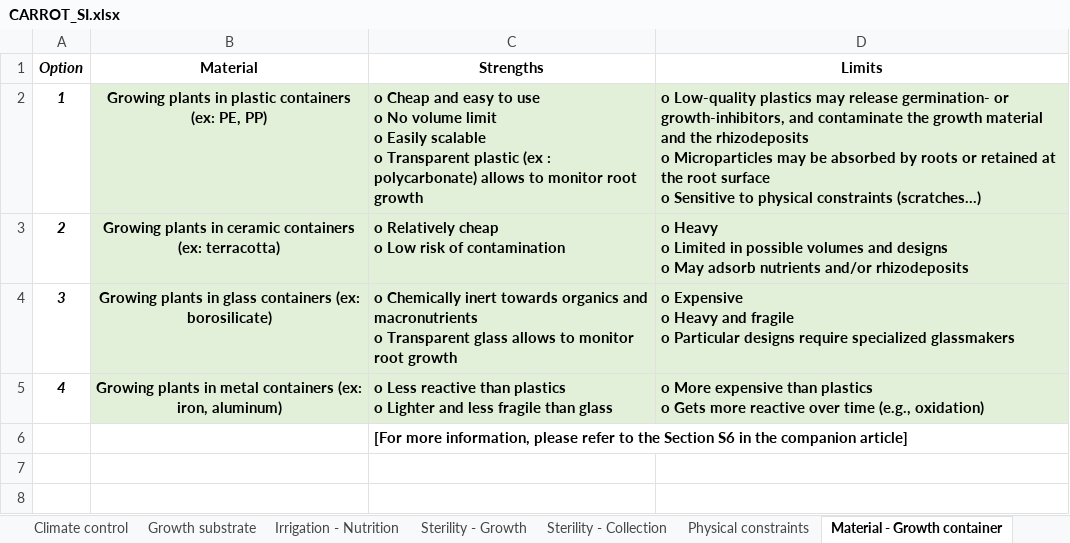
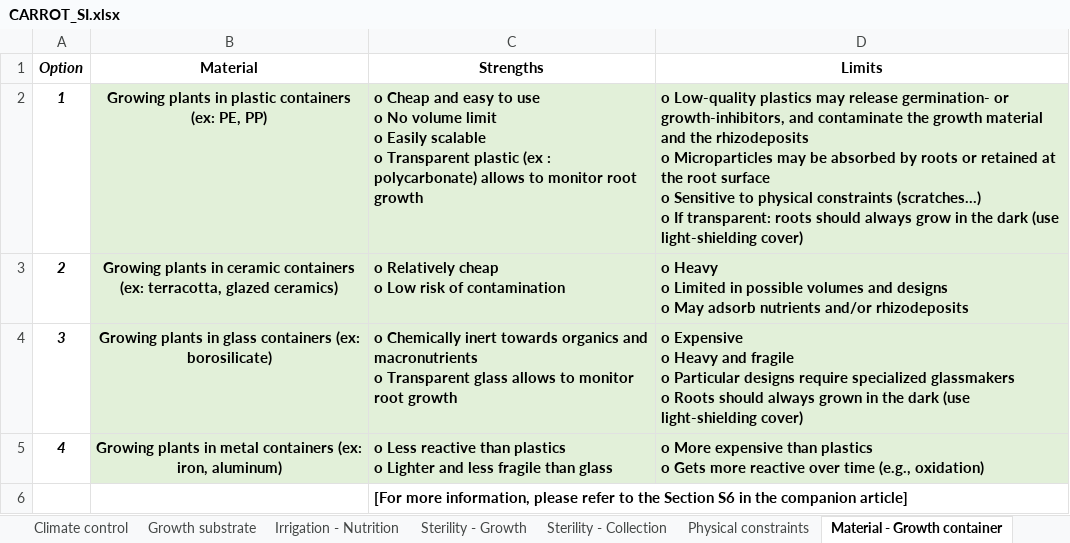
Before and after one commit to frees86/carrot, an Excel workbook: source/CARROT_SI.xlsx, sheet Material - Growth container, drawn as a sheet; values as stored, in another font and other column widths than the file's, no borders; ↵ is a line break in a cell; the diff names each change by its address in the sheet, - before the commit and + after, or states it on an @@ line.

```diff
--- a/source/CARROT_SI.xlsx (sheet Material - Growth container)
+++ b/source/CARROT_SI.xlsx (sheet Material - Growth container)
-D2 (Limits): …constraints (scratches…)
+D2 (Limits): …constraints (scratches…) ↵ o If transparent: roots should always grow in the dark (use light-shielding cover)
-B3 (Material): …containers (ex: terracotta)
+B3 (Material): …containers (ex: terracotta, glazed ceramics)
-D4 (Limits): …specialized glassmakers
+D4 (Limits): …specialized glassmakers ↵ o Roots should always grown in the dark (use light-shielding cover)
```
Also changed, not shown: source/CARROT.xlsm, 5 other files.
